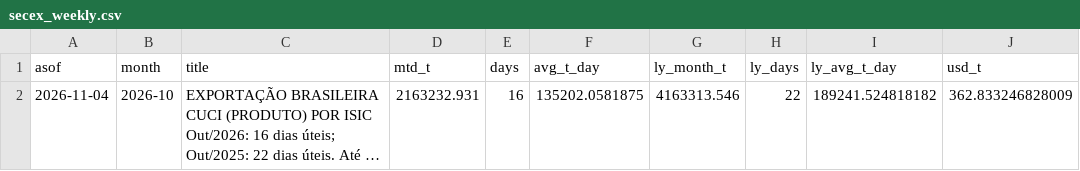
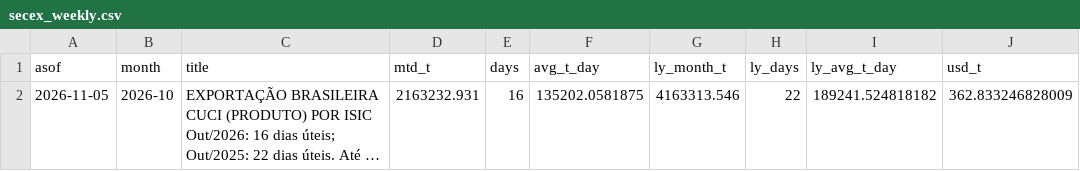
Before and after one commit to BMR-Com/Brazil--trade, a CSV file: data/sugar/secex_weekly.csv, drawn as a sheet; long unchanged cells end in …; the diff names each change by its address in the sheet, - before the commit and + after, or states it on an @@ line.

```diff
--- a/data/sugar/secex_weekly.csv
+++ b/data/sugar/secex_weekly.csv
-A2 (asof): 2026-11-04
+A2 (asof): 2026-11-05
```
Also changed, not shown: data/ohlc/CT.csv, data/ohlc/KC.csv, 15 other files.
